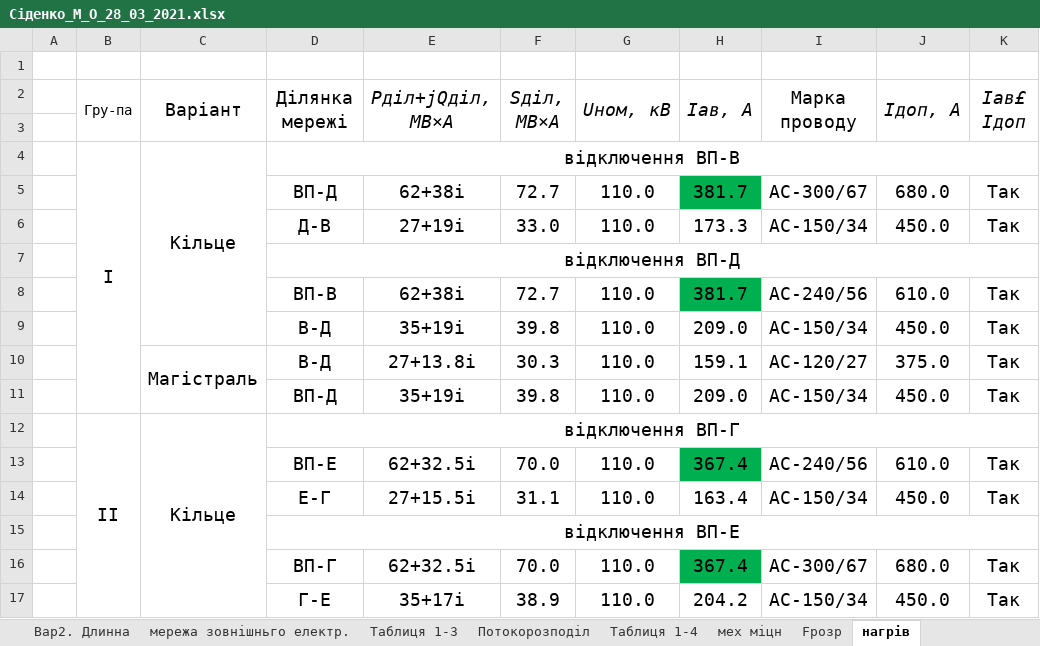
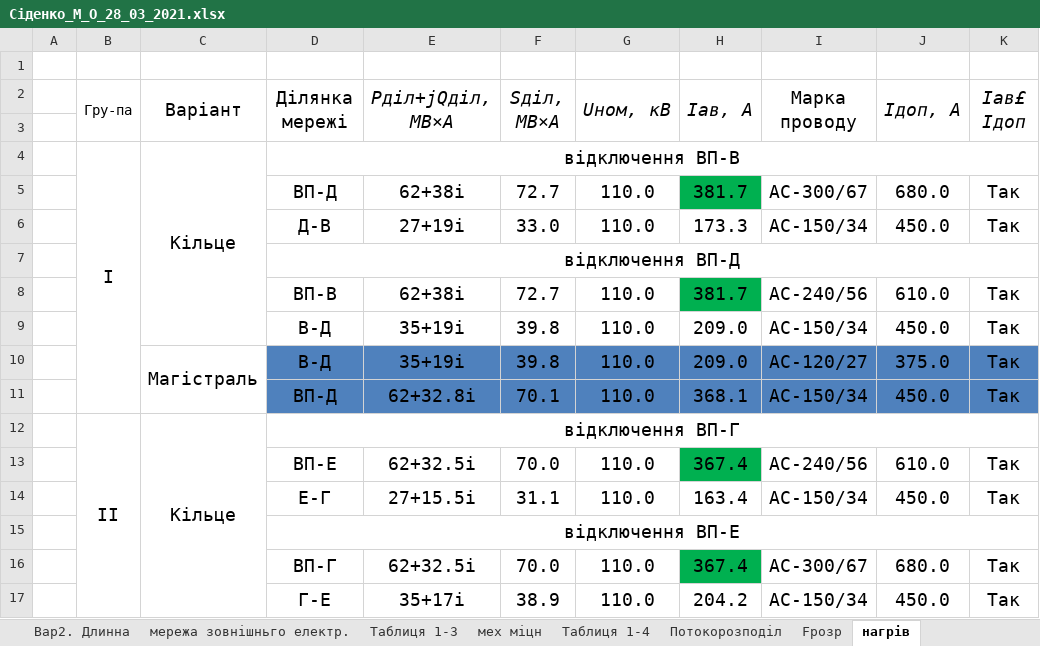
Before and after one commit to MaksSidenko/kurs3_2, an Excel workbook: ЕСіМ2/Сіденко_М_О_28_03_2021.xlsx, sheet нагрів, drawn as a sheet; only a part is shown; values as stored, in another font and other column widths than the file's, no borders; charts and pictures not drawn; the diff names each change by its address in the sheet, - before the commit and + after, or states it on an @@ line.

```diff
--- a/ЕСіМ2/Сіденко_М_О_28_03_2021.xlsx (sheet нагрів)
+++ b/ЕСіМ2/Сіденко_М_О_28_03_2021.xlsx (sheet нагрів)
@@ sheet tab order changed: Вар2. Длинна | мережа зовнішньго електр. | Таблиця 1-3 | мех міцн | Таблиця 1-4 | Потокорозподіл | Fрозр | нагрів @@
-D10:K11 fill: none
+D10:K11 fill: #4F81BD
-E10 (Pділ+jQділ, МВ×А): 27+13.8i
+E10 (Pділ+jQділ, МВ×А): 35+19i
-F10 (Sділ, МВ×А): 30.3
+F10 (Sділ, МВ×А): 39.8
-H10 (Iав, А): 159.1
+H10 (Iав, А): 209.0
-E11 (Pділ+jQділ, МВ×А): 35+19i
+E11 (Pділ+jQділ, МВ×А): 62+32.8i
-F11 (Sділ, МВ×А): 39.8
+F11 (Sділ, МВ×А): 70.1
-H11 (Iав, А): 209.0
+H11 (Iав, А): 368.1
```
Also changed, not shown: sheet Fрозр, sheet Таблиця 1-4, formulas that keep their value, charts or pictures, 3 other files.
